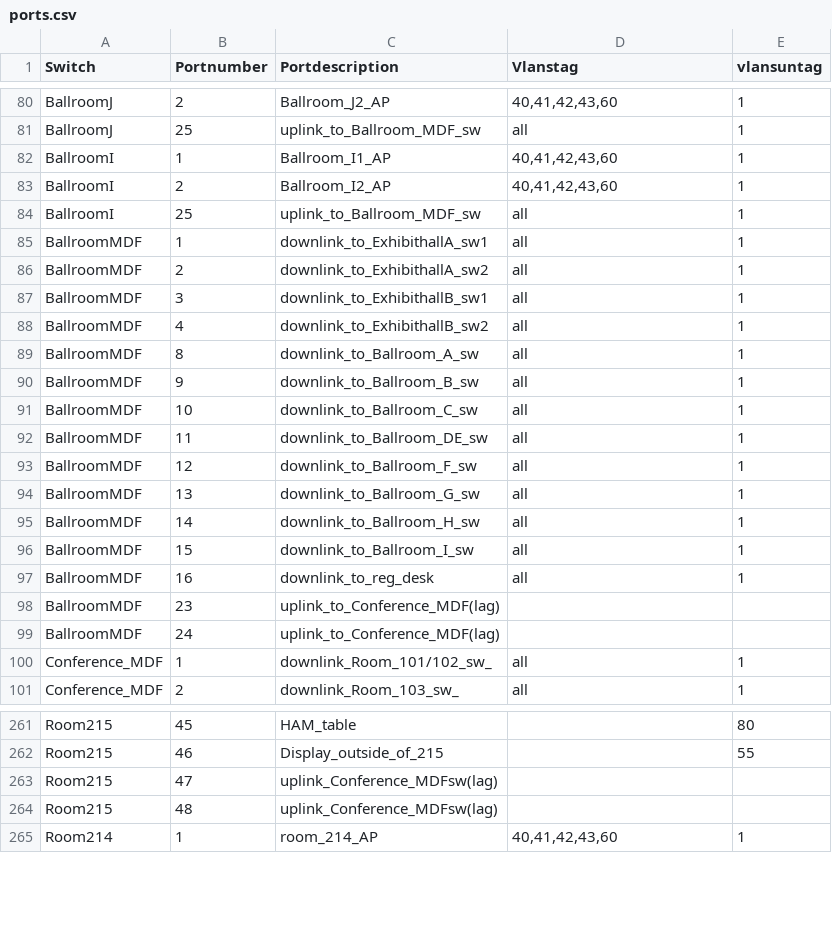
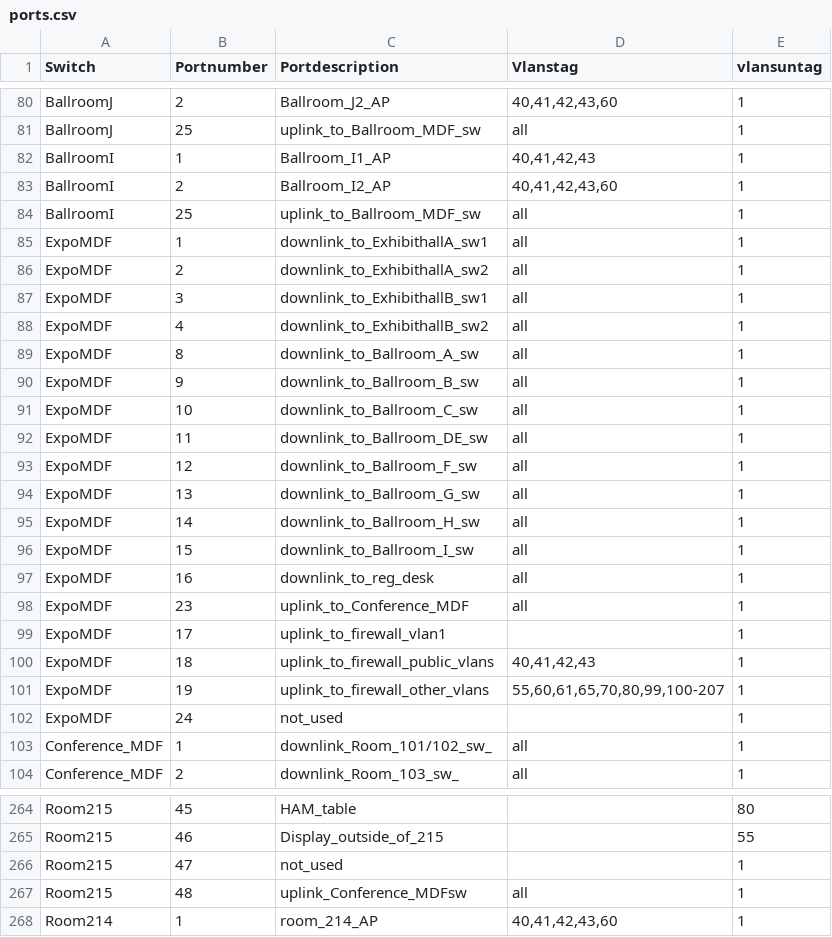
Before and after one commit to jaymzh/SCALE_network_public, a CSV file: SCALE15x/wired/ports.csv, drawn as a sheet; only a part is shown, gaps mark what is left out; the diff covers the shown part only.

```diff
--- a/SCALE15x/wired/ports.csv
+++ b/SCALE15x/wired/ports.csv
@@ -82,2 +82,2 @@ BallroomJ,25,uplink_to_Ballroom_MDF_sw,"all",1
-BallroomI,1,Ballroom_I1_AP,"40,41,42,43,60",1
+BallroomI,1,Ballroom_I1_AP,"40,41,42,43",1
 BallroomI,2,Ballroom_I2_AP,"40,41,42,43,60",1
@@ -85,15 +85,18 @@ BallroomI,25,uplink_to_Ballroom_MDF_sw,"all",1
-BallroomMDF,1,downlink_to_ExhibithallA_sw1,"all",1
-BallroomMDF,2,downlink_to_ExhibithallA_sw2,"all",1
-BallroomMDF,3,downlink_to_ExhibithallB_sw1,"all",1
-BallroomMDF,4,downlink_to_ExhibithallB_sw2,"all",1
-BallroomMDF,8,downlink_to_Ballroom_A_sw,"all",1
-BallroomMDF,9,downlink_to_Ballroom_B_sw,"all",1
-BallroomMDF,10,downlink_to_Ballroom_C_sw,"all",1
-BallroomMDF,11,downlink_to_Ballroom_DE_sw,"all",1
-BallroomMDF,12,downlink_to_Ballroom_F_sw,"all",1
-BallroomMDF,13,downlink_to_Ballroom_G_sw,"all",1
-BallroomMDF,14,downlink_to_Ballroom_H_sw,"all",1
-BallroomMDF,15,downlink_to_Ballroom_I_sw,"all",1
-BallroomMDF,16,downlink_to_reg_desk,"all",1
-BallroomMDF,23,uplink_to_Conference_MDF(lag),,
-BallroomMDF,24,uplink_to_Conference_MDF(lag),,
+ExpoMDF,1,downlink_to_ExhibithallA_sw1,all,1
+ExpoMDF,2,downlink_to_ExhibithallA_sw2,all,1
+ExpoMDF,3,downlink_to_ExhibithallB_sw1,all,1
+ExpoMDF,4,downlink_to_ExhibithallB_sw2,all,1
+ExpoMDF,8,downlink_to_Ballroom_A_sw,all,1
+ExpoMDF,9,downlink_to_Ballroom_B_sw,all,1
+ExpoMDF,10,downlink_to_Ballroom_C_sw,all,1
+ExpoMDF,11,downlink_to_Ballroom_DE_sw,all,1
+ExpoMDF,12,downlink_to_Ballroom_F_sw,all,1
+ExpoMDF,13,downlink_to_Ballroom_G_sw,all,1
+ExpoMDF,14,downlink_to_Ballroom_H_sw,all,1
+ExpoMDF,15,downlink_to_Ballroom_I_sw,all,1
+ExpoMDF,16,downlink_to_reg_desk,all,1
+ExpoMDF,23,uplink_to_Conference_MDF,all,1
+ExpoMDF,17,uplink_to_firewall_vlan1,,1
+ExpoMDF,18,uplink_to_firewall_public_vlans,"40,41,42,43",1
+ExpoMDF,19,uplink_to_firewall_other_vlans,"55,60,61,65,70,80,99,100-207",1
+ExpoMDF,24,not_used,,1
@@ -262,4 +265,4 @@ Room215,45,HAM_table,,80
 Room215,46,Display_outside_of_215,,55
-Room215,47,uplink_Conference_MDFsw(lag),,
-Room215,48,uplink_Conference_MDFsw(lag),,
+Room215,47,not_used,,1
+Room215,48,uplink_Conference_MDFsw,all,1
 Room214,1,room_214_AP,"40,41,42,43,60",1
```
Also changed, not shown: 13 edited cells elsewhere in this file, SCALE15x/wired/switches.csv, 2 other files.
